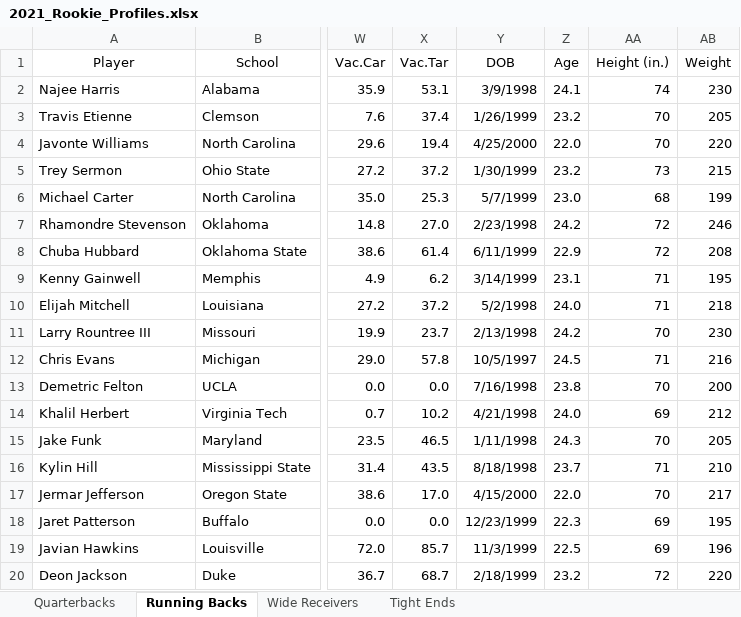
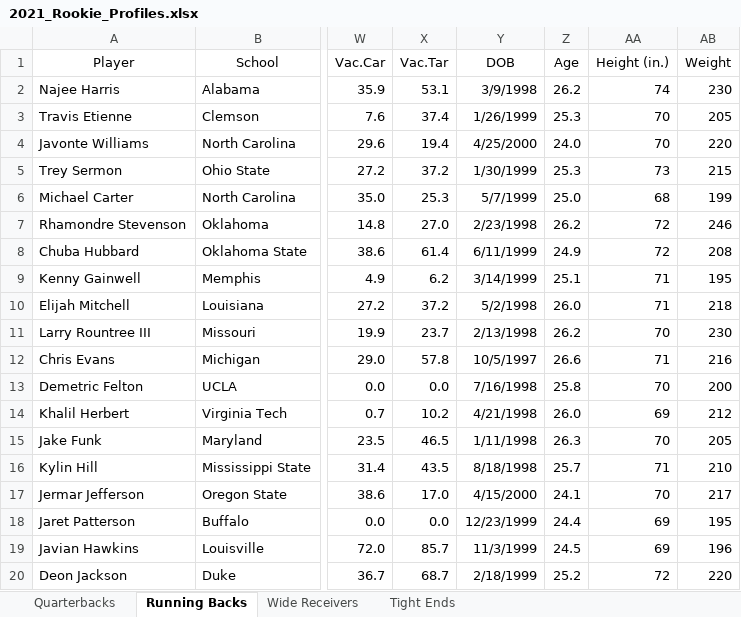
Before and after one commit to borhart9/rookie_rankings, an Excel workbook: 2021 Rookies/2021_Rookie_Profiles.xlsx, sheet Running Backs, drawn as a sheet; only a part is shown, gaps mark what is left out; values as stored, in another font and other column widths than the file's, no borders; table styles not drawn; the diff names each change by its address in the sheet, - before the commit and + after, or states it on an @@ line.

```diff
--- a/2021 Rookies/2021_Rookie_Profiles.xlsx (sheet Running Backs)
+++ b/2021 Rookies/2021_Rookie_Profiles.xlsx (sheet Running Backs)
-Z2 (Age): 24.1
+Z2 (Age): 26.2
-Z3 (Age): 23.2
+Z3 (Age): 25.3
-Z4 (Age): 22.0
+Z4 (Age): 24.0
-Z5 (Age): 23.2
+Z5 (Age): 25.3
-Z6 (Age): 23.0
+Z6 (Age): 25.0
-Z7 (Age): 24.2
+Z7 (Age): 26.2
-Z8 (Age): 22.9
+Z8 (Age): 24.9
-Z9 (Age): 23.1
+Z9 (Age): 25.1
-Z10 (Age): 24.0
+Z10 (Age): 26.0
-Z11 (Age): 24.2
+Z11 (Age): 26.2
-Z12 (Age): 24.5
+Z12 (Age): 26.6
-Z13 (Age): 23.8
+Z13 (Age): 25.8
-Z14 (Age): 24.0
+Z14 (Age): 26.0
-Z15 (Age): 24.3
+Z15 (Age): 26.3
-Z16 (Age): 23.7
+Z16 (Age): 25.7
-Z17 (Age): 22.0
+Z17 (Age): 24.1
-Z18 (Age): 22.3
+Z18 (Age): 24.4
-Z19 (Age): 22.5
+Z19 (Age): 24.5
-Z20 (Age): 23.2
+Z20 (Age): 25.2
```
Also changed, not shown: sheet Wide Receivers, sheet Quarterbacks, sheet Tight Ends, hidden cells, 2020 Rookies/2020_Rookie_Profiles.xlsx, 2022 Rookies/2022_Rookie_Profiles.xlsx, 5 other files.
